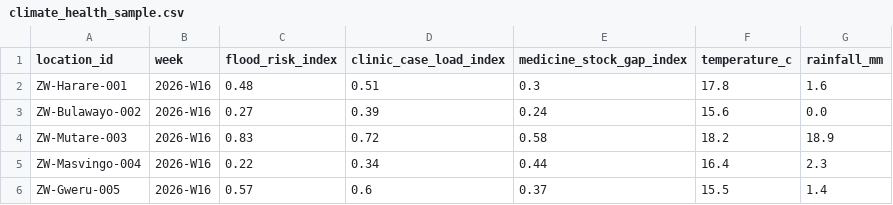
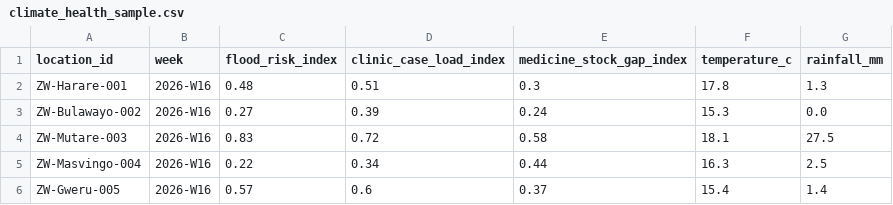
Before and after one commit to NigelRodrick/AI-powered-Climate-Health-Early-Warning-and-Response-Platform, a CSV file: sample_data/climate_health_sample.csv, drawn as a sheet.

```diff
--- a/sample_data/climate_health_sample.csv
+++ b/sample_data/climate_health_sample.csv
@@ -1,6 +1,6 @@
 location_id,week,flood_risk_index,clinic_case_load_index,medicine_stock_gap_index,temperature_c,rainfall_mm
-ZW-Harare-001,2026-W16,0.48,0.51,0.3,17.8,1.6
-ZW-Bulawayo-002,2026-W16,0.27,0.39,0.24,15.6,0.0
-ZW-Mutare-003,2026-W16,0.83,0.72,0.58,18.2,18.9
-ZW-Masvingo-004,2026-W16,0.22,0.34,0.44,16.4,2.3
-ZW-Gweru-005,2026-W16,0.57,0.6,0.37,15.5,1.4
+ZW-Harare-001,2026-W16,0.48,0.51,0.3,17.8,1.3
+ZW-Bulawayo-002,2026-W16,0.27,0.39,0.24,15.3,0.0
+ZW-Mutare-003,2026-W16,0.83,0.72,0.58,18.1,27.5
+ZW-Masvingo-004,2026-W16,0.22,0.34,0.44,16.3,2.5
+ZW-Gweru-005,2026-W16,0.57,0.6,0.37,15.4,1.4
```
Also changed, not shown: 5 other files.
